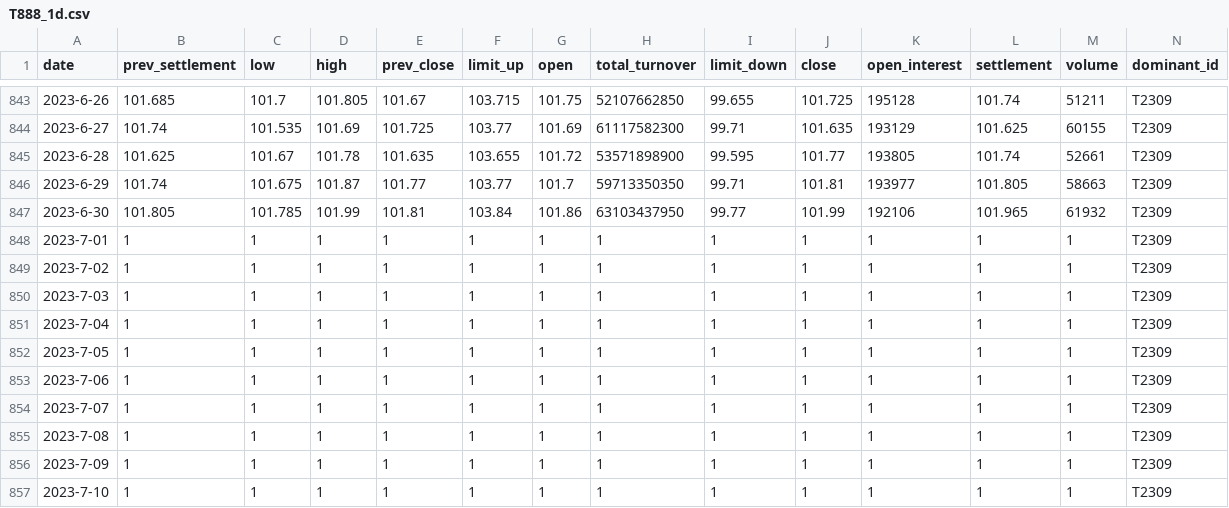
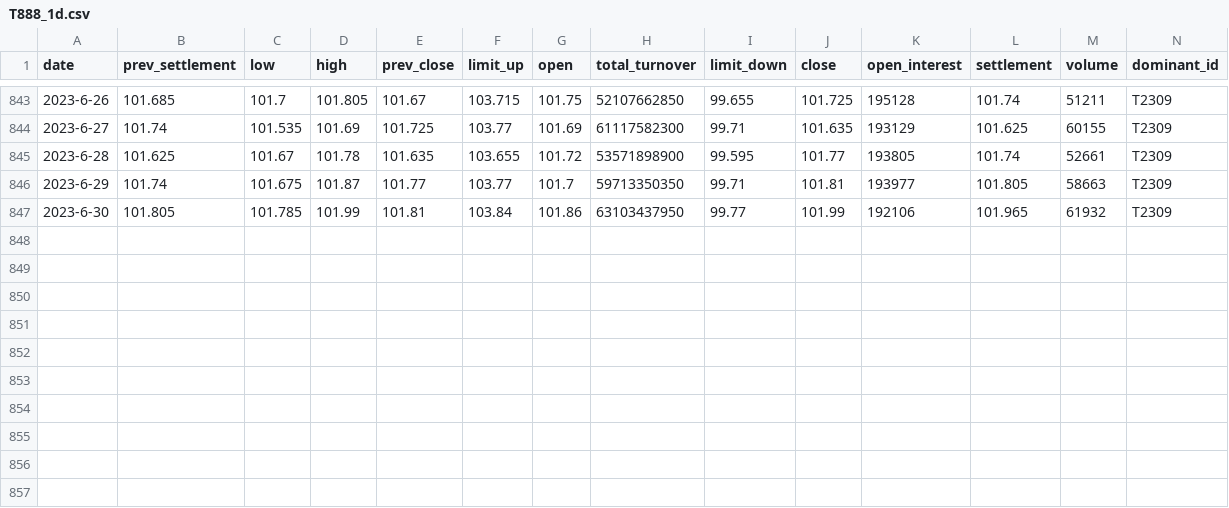
Before and after one commit to pengzhimou/raisin, a CSV file: predict_ltsm/T888_1d.csv, drawn as a sheet; only a part is shown, gaps mark what is left out.

```diff
--- a/predict_ltsm/T888_1d.csv
+++ b/predict_ltsm/T888_1d.csv
@@ -847,11 +847 @@ date,prev_settlement,low,high,prev_close,limit_up,open,total_turnover,limit_down
 2023-6-30,101.805,101.785,101.99,101.81,103.84,101.86,63103437950,99.77,101.99,192106,101.965,61932,T2309
-2023-7-01,1,1,1,1,1,1,1,1,1,1,1,1,T2309
-2023-7-02,1,1,1,1,1,1,1,1,1,1,1,1,T2309
-2023-7-03,1,1,1,1,1,1,1,1,1,1,1,1,T2309
-2023-7-04,1,1,1,1,1,1,1,1,1,1,1,1,T2309
-2023-7-05,1,1,1,1,1,1,1,1,1,1,1,1,T2309
-2023-7-06,1,1,1,1,1,1,1,1,1,1,1,1,T2309
-2023-7-07,1,1,1,1,1,1,1,1,1,1,1,1,T2309
-2023-7-08,1,1,1,1,1,1,1,1,1,1,1,1,T2309
-2023-7-09,1,1,1,1,1,1,1,1,1,1,1,1,T2309
-2023-7-10,1,1,1,1,1,1,1,1,1,1,1,1,T2309
```
Also changed, not shown: 20 other files.
